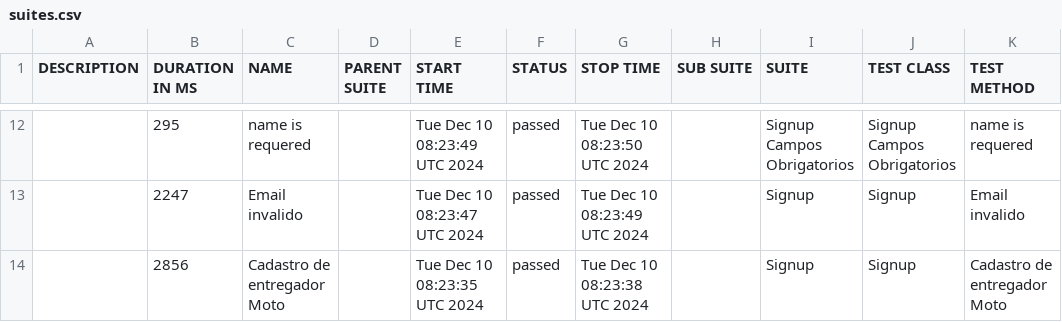
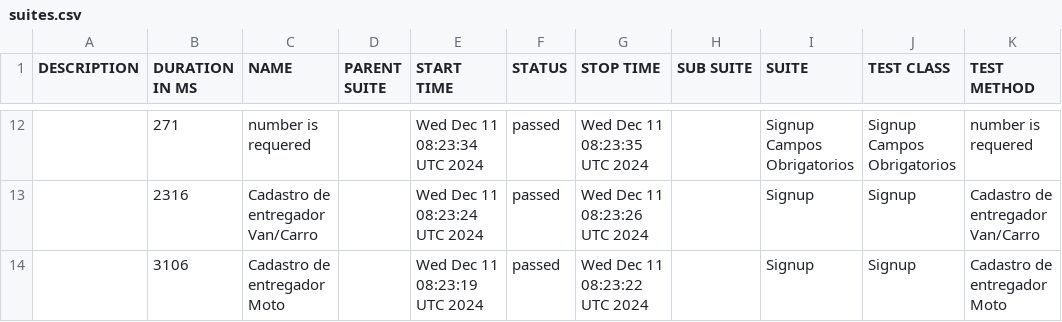
Before and after one commit to DiegoBBarbosa09/buger-eats-cypress, a CSV file: data/suites.csv, drawn as a sheet; only a part is shown, gaps mark what is left out; the diff covers the shown part only.

```diff
--- a/data/suites.csv
+++ b/data/suites.csv
@@ -12,3 +12,3 @@
-"","295","name is requered","","Tue Dec 10 08:23:49 UTC 2024","passed","Tue Dec 10 08:23:50 UTC 2024","","Signup Campos Obrigatorios","Signup Campos Obrigatorios","name is requered"
-"","2247","Email invalido","","Tue Dec 10 08:23:47 UTC 2024","passed","Tue Dec 10 08:23:49 UTC 2024","","Signup","Signup","Email invalido"
-"","2856","Cadastro de entregador Moto","","Tue Dec 10 08:23:35 UTC 2024","passed","Tue Dec 10 08:23:38 UTC 2024","","Signup","Signup","Cadastro de entregador Moto"
+"","271","number is requered","","Wed Dec 11 08:23:34 UTC 2024","passed","Wed Dec 11 08:23:35 UTC 2024","","Signup Campos Obrigatorios","Signup Campos Obrigatorios","number is requered"
+"","2316","Cadastro de entregador Van/Carro","","Wed Dec 11 08:23:24 UTC 2024","passed","Wed Dec 11 08:23:26 UTC 2024","","Signup","Signup","Cadastro de entregador Van/Carro"
+"","3106","Cadastro de entregador Moto","","Wed Dec 11 08:23:19 UTC 2024","passed","Wed Dec 11 08:23:22 UTC 2024","","Signup","Signup","Cadastro de entregador Moto"
```
Also changed, not shown: 2 added rows, 2 removed rows and 30 edited cells elsewhere in this file, 40 other files.
